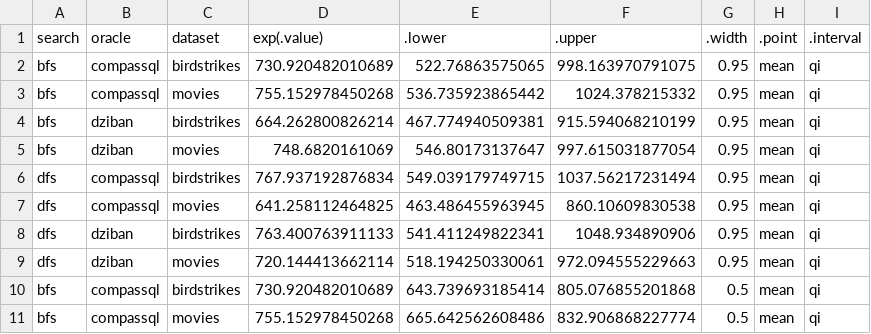
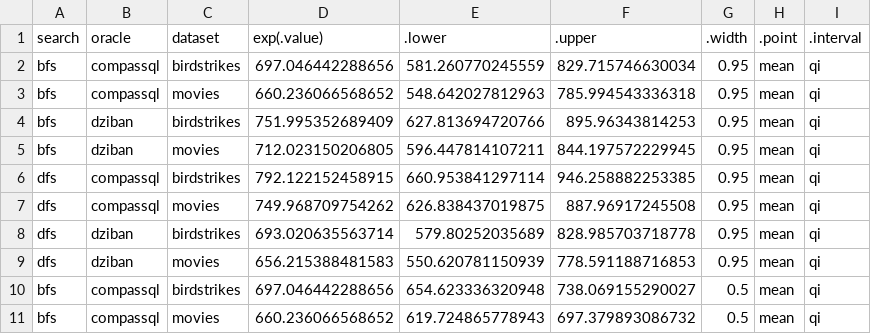
Before and after one commit to Zehua-Zeng/visualization-recommendation-evaluation, a CSV file: analysis/plot_data/posterior_draws/time/time_Exploration.csv, drawn as a sheet; only a part is shown; the diff covers the shown part only.

Commit message:
Ran updated time model

```diff
--- a/analysis/plot_data/posterior_draws/time/time_Exploration.csv
+++ b/analysis/plot_data/posterior_draws/time/time_Exploration.csv
@@ -1,11 +1,11 @@
 "search","oracle","dataset","exp(.value)",".lower",".upper",".width",".point",".interval"
-"bfs","compassql","birdstrikes",730.920482010689,522.76863575065,998.163970791075,0.95,"mean","qi"
-"bfs","compassql","movies",755.152978450268,536.735923865442,1024.378215332,0.95,"mean","qi"
-"bfs","dziban","birdstrikes",664.262800826214,467.774940509381,915.594068210199,0.95,"mean","qi"
-"bfs","dziban","movies",748.6820161069,546.80173137647,997.615031877054,0.95,"mean","qi"
-"dfs","compassql","birdstrikes",767.937192876834,549.039179749715,1037.56217231494,0.95,"mean","qi"
-"dfs","compassql","movies",641.258112464825,463.486455963945,860.10609830538,0.95,"mean","qi"
-"dfs","dziban","birdstrikes",763.400763911133,541.411249822341,1048.934890906,0.95,"mean","qi"
-"dfs","dziban","movies",720.144413662114,518.194250330061,972.094555229663,0.95,"mean","qi"
-"bfs","compassql","birdstrikes",730.920482010689,643.739693185414,805.076855201868,0.5,"mean","qi"
-"bfs","compassql","movies",755.152978450268,665.642562608486,832.906868227774,0.5,"mean","qi"
+"bfs","compassql","birdstrikes",697.046442288656,581.260770245559,829.715746630034,0.95,"mean","qi"
+"bfs","compassql","movies",660.236066568652,548.642027812963,785.994543336318,0.95,"mean","qi"
+"bfs","dziban","birdstrikes",751.995352689409,627.813694720766,895.96343814253,0.95,"mean","qi"
+"bfs","dziban","movies",712.023150206805,596.447814107211,844.197572229945,0.95,"mean","qi"
+"dfs","compassql","birdstrikes",792.122152458915,660.953841297114,946.258882253385,0.95,"mean","qi"
+"dfs","compassql","movies",749.968709754262,626.838437019875,887.96917245508,0.95,"mean","qi"
+"dfs","dziban","birdstrikes",693.020635563714,579.80252035689,828.985703718778,0.95,"mean","qi"
+"dfs","dziban","movies",656.215388481583,550.620781150939,778.591188716853,0.95,"mean","qi"
+"bfs","compassql","birdstrikes",697.046442288656,654.623336320948,738.069155290027,0.5,"mean","qi"
+"bfs","compassql","movies",660.236066568652,619.724865778943,697.379893086732,0.5,"mean","qi"
```
Also changed, not shown: 18 edited cells elsewhere in this file, analysis/plot_data/posterior_draws/time/time_Find_Extremum.csv, analysis/plot_data/posterior_draws/time/time_Prediction.csv, 17 other files.
